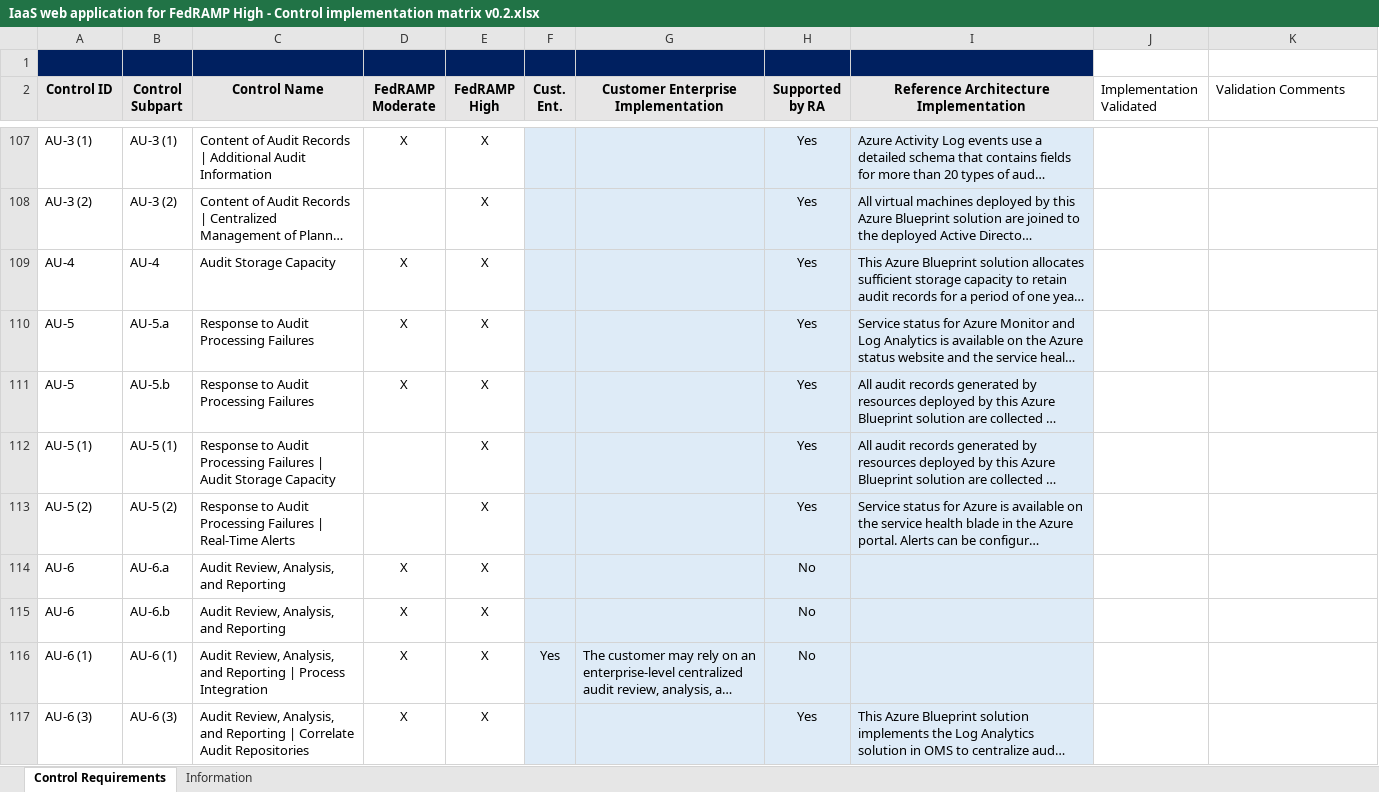
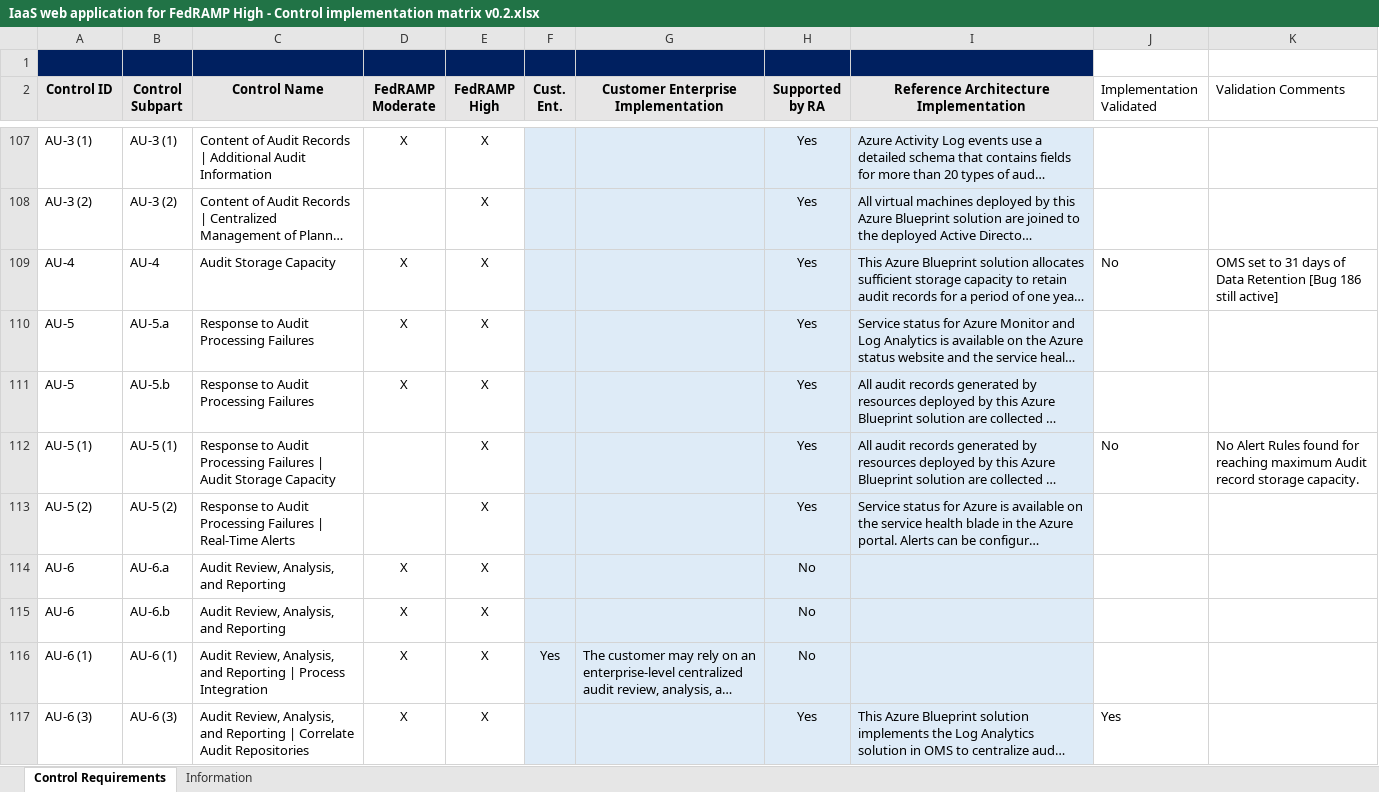
Before and after one commit to elijahneo/azure-blueprint, an Excel workbook: docs/IaaS web application for FedRAMP High - Control implementation matrix v0.2.xlsx, sheet Control Requirements, drawn as a sheet; only a part is shown, gaps mark what is left out; long unchanged cells end in …; values as stored, in another font and other column widths than the file's, no borders; charts and pictures not drawn; the diff covers the shown part only; the diff names each change by its address in the sheet, - before the commit and + after, or states it on an @@ line.

Commit message:
Spreadsheet Update- 11/27/17

```diff
--- a/docs/IaaS web application for FedRAMP High - Control implementation matrix v0.2.xlsx (sheet Control Requirements)
+++ b/docs/IaaS web application for FedRAMP High - Control implementation matrix v0.2.xlsx (sheet Control Requirements)
-J109 (Implementation Validated): (empty)
+J109 (Implementation Validated): No
-K109 (Validation Comments): (empty)
+K109 (Validation Comments): OMS set to 31 days of Data Retention [Bug 186 still active]
-J112 (Implementation Validated): (empty)
+J112 (Implementation Validated): No
-K112 (Validation Comments): (empty)
+K112 (Validation Comments): No Alert Rules found for reaching maximum Audit record storage capacity.
-J117 (Implementation Validated): (empty)
+J117 (Implementation Validated): Yes
```
Also changed, not shown: 17 edited cells elsewhere in this sheet, charts or pictures.
